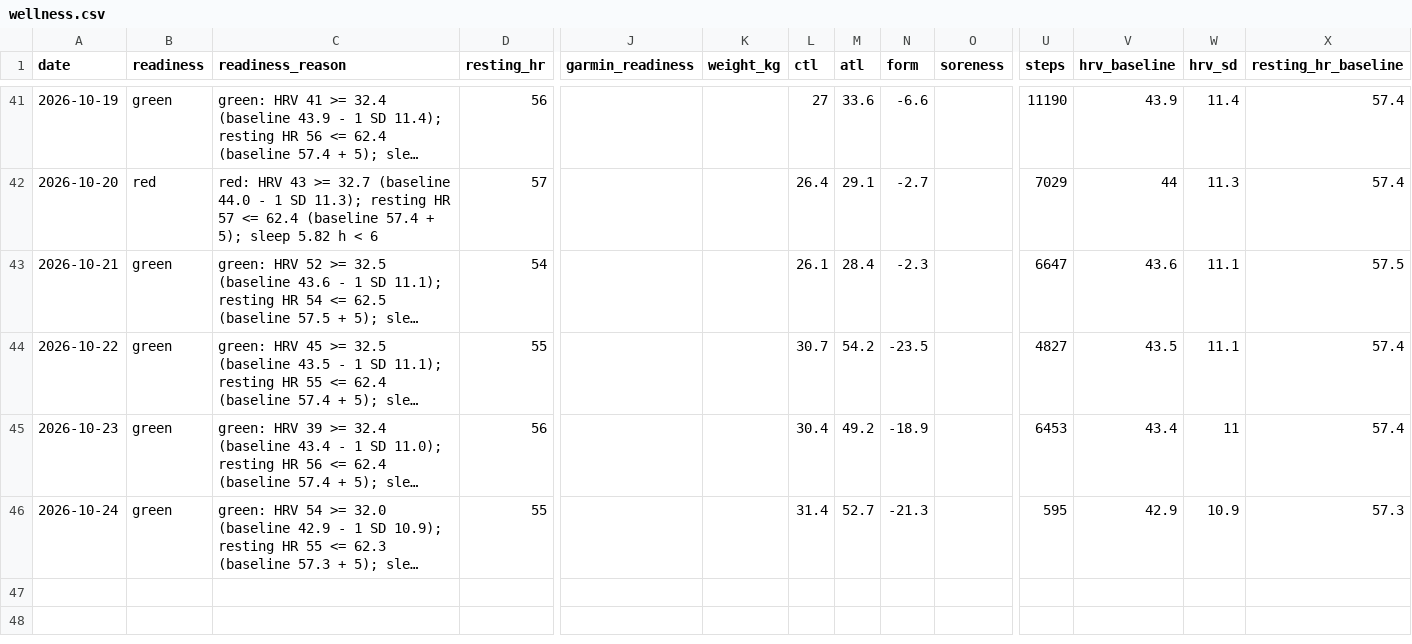
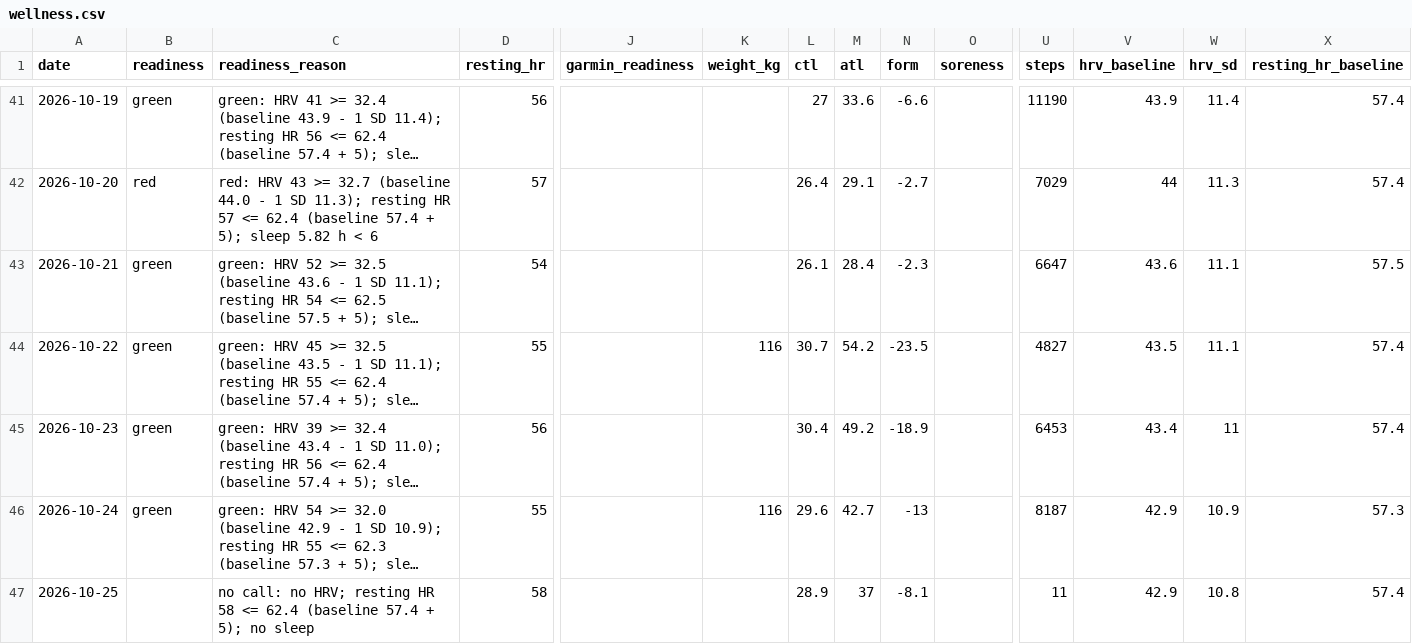
Before and after one commit to oisinm25/grinder-data, a CSV file: wellness.csv, drawn as a sheet; only a part is shown, gaps mark what is left out; long unchanged cells end in …; rows hold the shown columns only; the diff names each change by its address in the sheet, - before the commit and + after, or states it on an @@ line.

```diff
--- a/wellness.csv
+++ b/wellness.csv
-K44 (weight_kg): (empty)
+K44 (weight_kg): 116
-K46 (weight_kg): (empty)
+K46 (weight_kg): 116
-L46 (ctl): 31.4
+L46 (ctl): 29.6
-M46 (atl): 52.7
+M46 (atl): 42.7
-N46 (form): -21.3
+N46 (form): -13
-U46 (steps): 595
+U46 (steps): 8187
+row 47: 2026-10-25 |  | no call: no HRV; resting HR 58 <= 62.4 (baseline 57.4 + 5); no sleep | 58 |  |  | 28.9 | 37 | -8.1 |  | 11 | 42.9 | 10.8 | 57.4
```
Also changed, not shown: activities.csv, compliance.csv, 17 other files.
